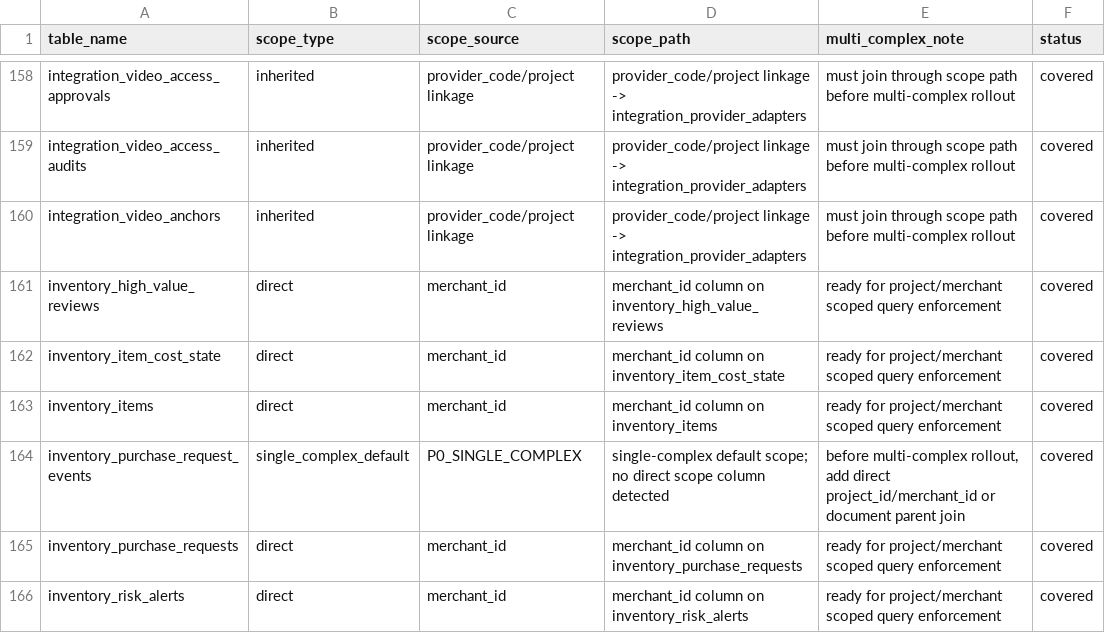
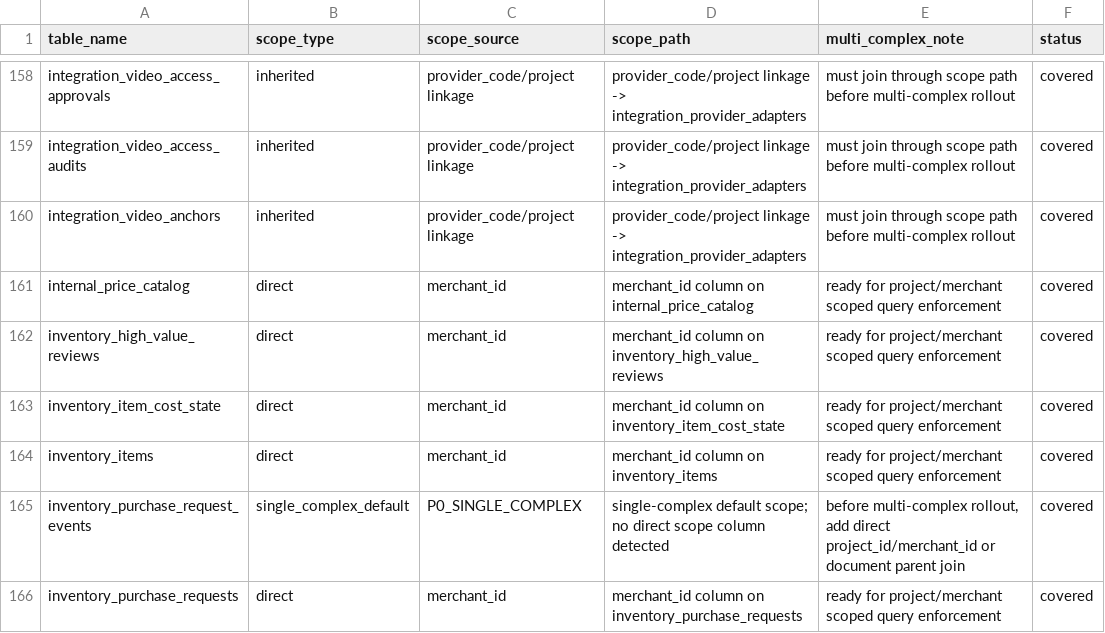
Before and after one commit to jxh1979/mall, a CSV file: docs/domain-ownership-scope-audit-v0.1.csv, drawn as a sheet; only a part is shown, gaps mark what is left out; the shorter side is filled out with more unchanged rows.

```diff
--- a/docs/domain-ownership-scope-audit-v0.1.csv
+++ b/docs/domain-ownership-scope-audit-v0.1.csv
@@ -160,2 +160,3 @@ integration_video_access_audits,inherited,provider_code/project linkage,provider
 integration_video_anchors,inherited,provider_code/project linkage,provider_code/project linkage -> integration_provider_adapters,must join through scope path before multi-complex rollout,covered
+internal_price_catalog,direct,merchant_id,merchant_id column on internal_price_catalog,ready for project/merchant scoped query enforcement,covered
 inventory_high_value_reviews,direct,merchant_id,merchant_id column on inventory_high_value_reviews,ready for project/merchant scoped query enforcement,covered
```
Also changed, not shown: 13 other files.
